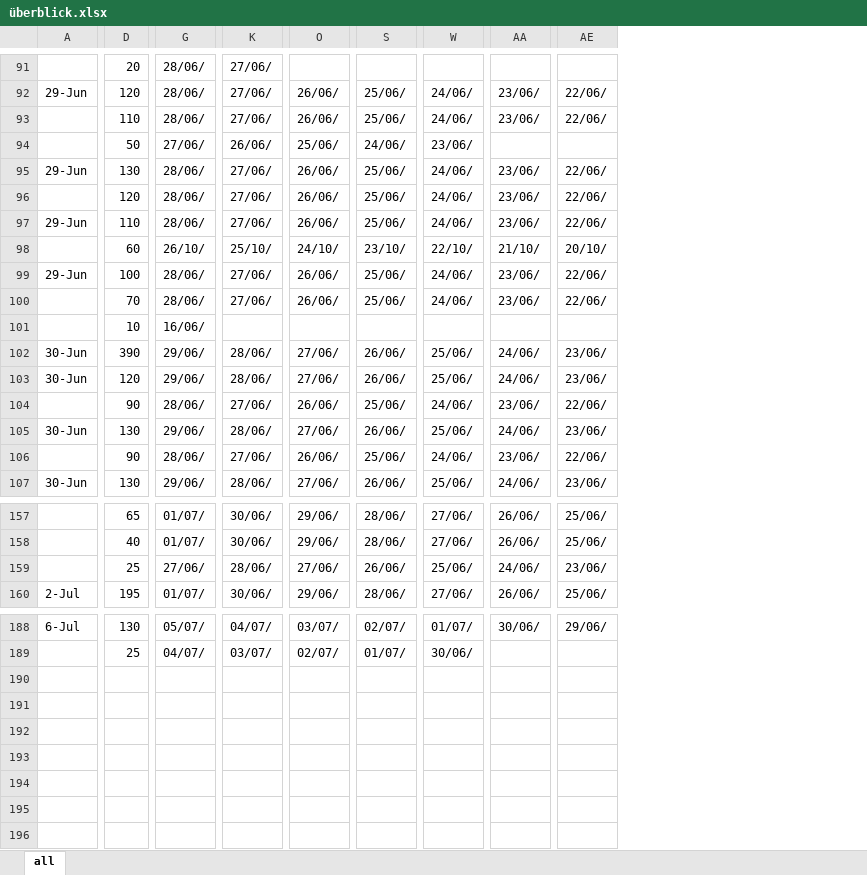
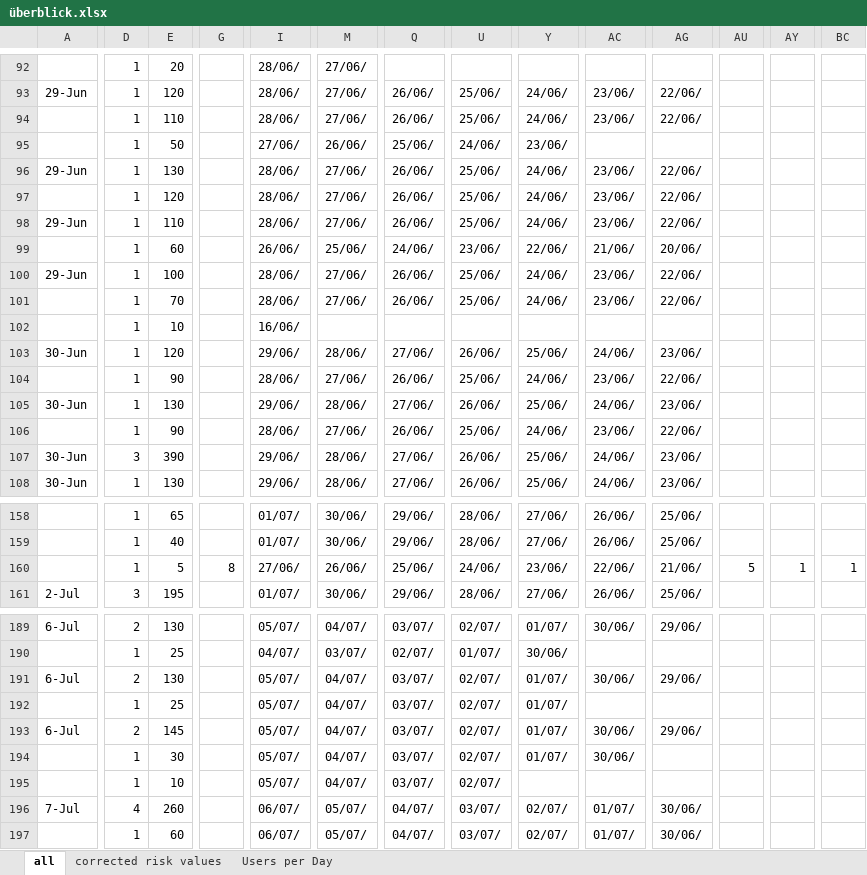
Before and after one commit to Tho-Mat/corona-stuff, an Excel workbook: überblick.xlsx, sheet all, drawn as a sheet; only a part is shown, gaps mark what is left out; values as stored, in another font and other column widths than the file's, no cell formats; addresses are those after the commit; rows hold the shown columns only; the diff covers the shown part only; the diff names each change by its address in the sheet, - before the commit and + after, or states it on an @@ line.

Commit message:
2020-07-07
Fixes some wrong values/formats.
Add table with corrected risk values, this also removes reverse date oder from old android clients.
Add table with users that had enabled beacon sending per date.
Assumtion that multiplier was not changes twice on 23.06. (Multiplier 5 no longer needed there.)
Assumtion only the last keys reported on 23.06. have a multiplier of 10. Key reported 17.06-22.06 have multiplier of 1.
Still do not really know, why one user could submit keys without a risk value of "6" (2020-07-01 17:00).

```diff
--- a/überblick.xlsx (sheet all)
+++ b/überblick.xlsx (sheet all)
+sheet tab: corrected risk values
+sheet tab: Users per Day
+column D, rows 92-106: all 1; row 108: 1; rows 158-161: 1 | 1 | 1 | 3; rows 189-190: 2 | 1
+column G, row 160: 8
+column AU, row 160: 5
+column AY, row 160: 1
+column BC, row 160: 1
-I99: 26/10/
+I99: 26/06/
-M99: 25/10/
+M99: 25/06/
-Q99: 24/10/
+Q99: 24/06/
-U99: 23/10/
+U99: 23/06/
-Y99: 22/10/
+Y99: 22/06/
-AC99: 21/10/
+AC99: 21/06/
-AG99: 20/10/
+AG99: 20/06/
@@ row 102 moved to row 107: 30-Jun @@
-E160: 25
+E160: 5
-M160: 28/06/
+M160: 26/06/
-Q160: 27/06/
+Q160: 25/06/
-U160: 26/06/
+U160: 24/06/
-Y160: 25/06/
+Y160: 23/06/
-AC160: 24/06/
+AC160: 22/06/
-AG160: 23/06/
+AG160: 21/06/
+row 191: 6-Jul | 2 | 130 |  | 05/07/ | 04/07/ | 03/07/ | 02/07/ | 01/07/ | 30/06/ | 29/06/
+row 192:  | 1 | 25 |  | 05/07/ | 04/07/ | 03/07/ | 02/07/ | 01/07/
+row 193: 6-Jul | 2 | 145 |  | 05/07/ | 04/07/ | 03/07/ | 02/07/ | 01/07/ | 30/06/ | 29/06/
+row 194:  | 1 | 30 |  | 05/07/ | 04/07/ | 03/07/ | 02/07/ | 01/07/ | 30/06/
+row 195:  | 1 | 10 |  | 05/07/ | 04/07/ | 03/07/ | 02/07/
+row 196: 7-Jul | 4 | 260 |  | 06/07/ | 05/07/ | 04/07/ | 03/07/ | 02/07/ | 01/07/ | 30/06/
+row 197:  | 1 | 60 |  | 06/07/ | 05/07/ | 04/07/ | 03/07/ | 02/07/ | 01/07/ | 30/06/
```
Also changed, not shown: 1 added row, 3 removed columns and 31 edited cells elsewhere in this sheet, cell formats, formulas that keep their value.
